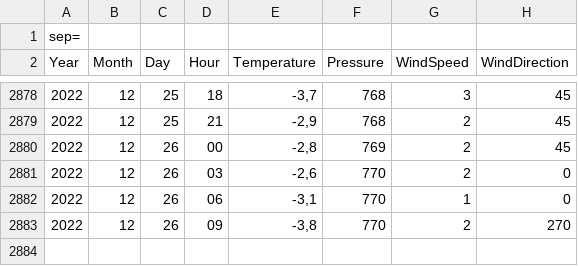
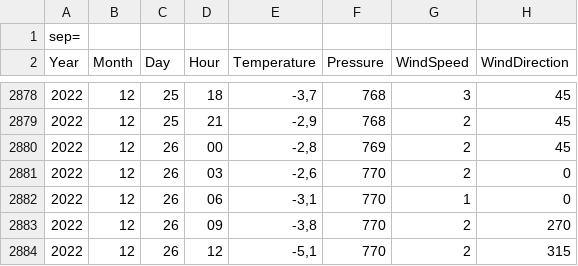
Before and after one commit to CaelumNuntium/meteodata, a CSV file: meteodata_sankt-peterburg.csv, drawn as a sheet; only a part is shown, gaps mark what is left out.

```diff
--- a/meteodata_sankt-peterburg.csv
+++ b/meteodata_sankt-peterburg.csv
@@ -2883 +2883,2 @@ Year;Month;Day;Hour;Temperature;Pressure;WindSpeed;WindDirection
 2022;12;26;09;-3,8;770;2;270
+2022;12;26;12;-5,1;770;2;315
```
Also changed, not shown: meteodata_kirov.csv.
